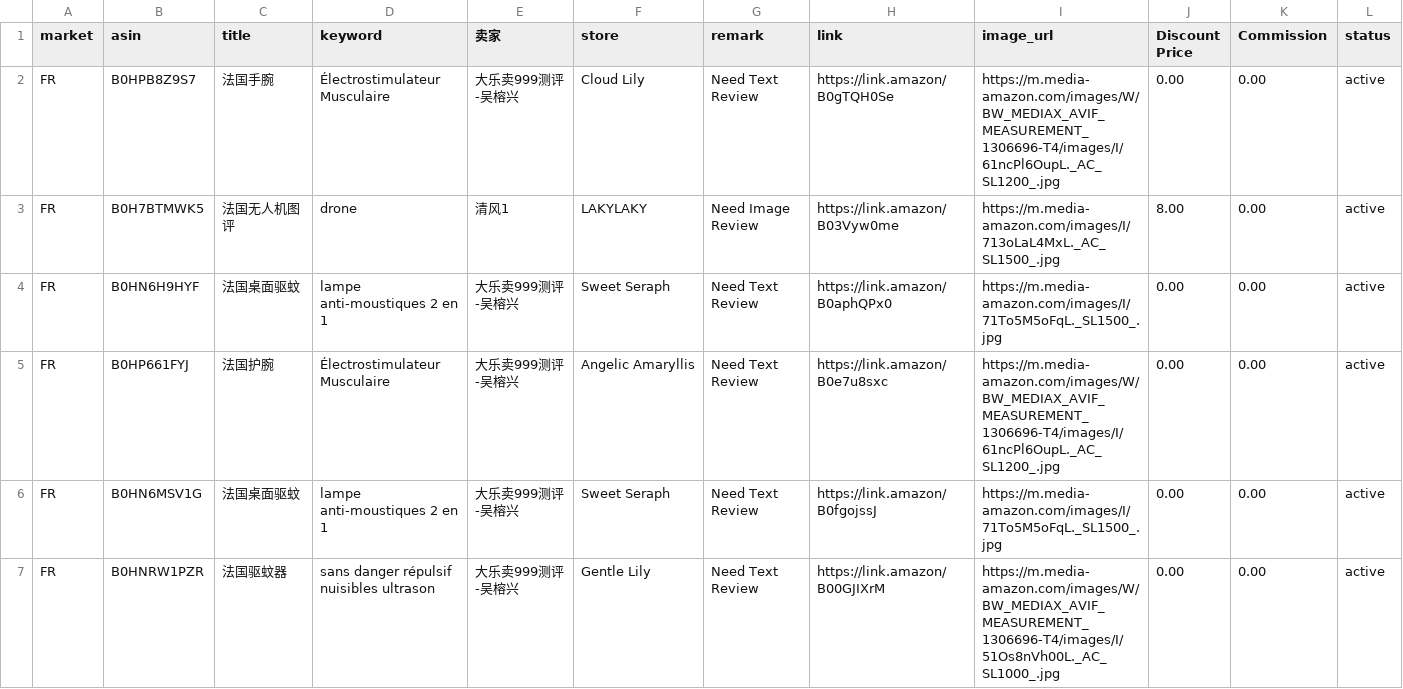
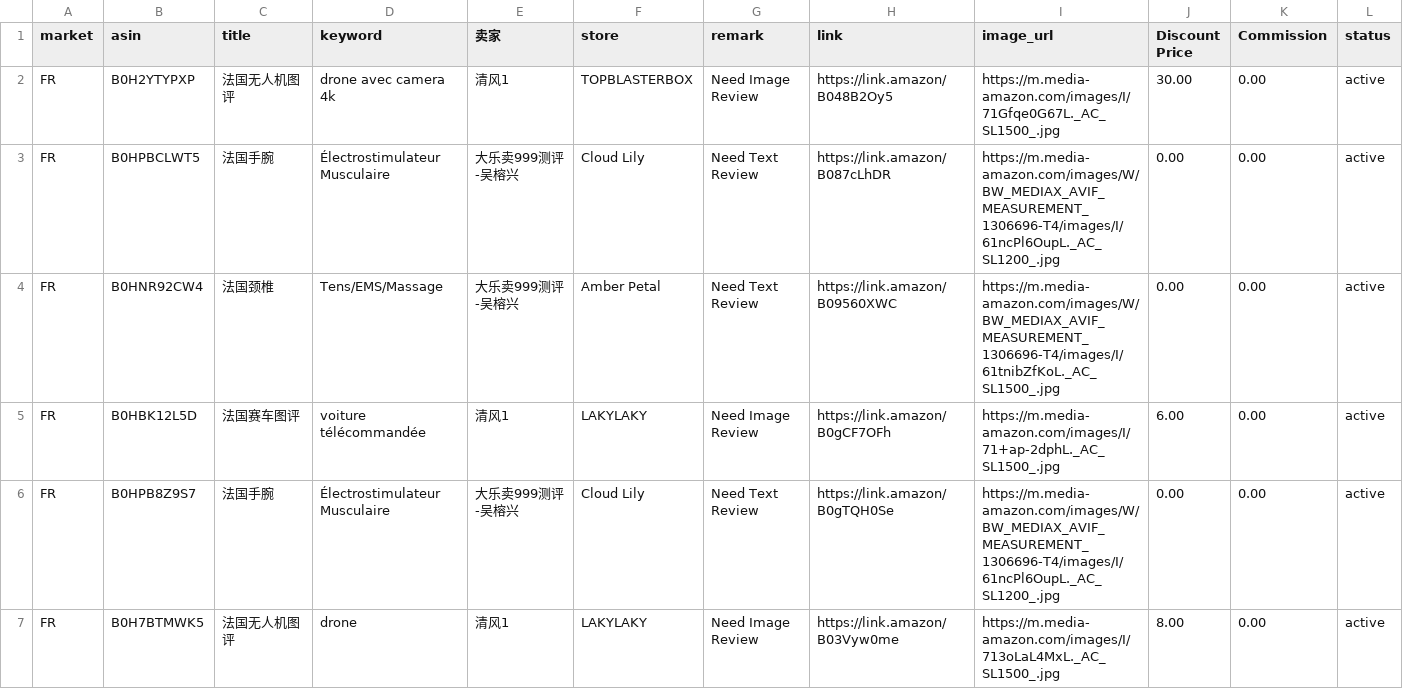
Before and after one commit to dalemy-1/us, a CSV file: fr.csv, drawn as a sheet; only a part is shown; the shorter side is filled out with more unchanged rows; the diff names each change by its address in the sheet, - before the commit and + after, or states it on an @@ line.

```diff
--- a/fr.csv
+++ b/fr.csv
+row 2: FR | B0H2YTYPXP | 法国无人机图评 | drone avec camera 4k | 清风1 | TOPBLASTERBOX | Need Image Review | https://link.amazon/B048B2Oy5 | https://m.media-amazon.com/images/I/71Gfqe0G67L._AC_SL1500_.jpg | 30.00 | 0.00 | active
+row 3: FR | B0HPBCLWT5 | 法国手腕 | Électrostimulateur Musculaire | 大乐卖999测评-吴榕兴 | Cloud Lily | Need Text Review | https://link.amazon/B087cLhDR | https://m.media-amazon.com/images/W/BW_MEDIAX_AVIF_MEASUREMENT_1306696-T4/images/I/61ncPl6OupL._AC_SL1200_.jpg | 0.00 | 0.00 | active
+row 4: FR | B0HNR92CW4 | 法国颈椎 | Tens/EMS/Massage | 大乐卖999测评-吴榕兴 | Amber Petal | Need Text Review | https://link.amazon/B09560XWC | https://m.media-amazon.com/images/W/BW_MEDIAX_AVIF_MEASUREMENT_1306696-T4/images/I/61tnibZfKoL._AC_SL1500_.jpg | 0.00 | 0.00 | active
+row 5: FR | B0HBK12L5D | 法国赛车图评 | voiture télécommandée | 清风1 | LAKYLAKY | Need Image Review | https://link.amazon/B0gCF7OFh | https://m.media-amazon.com/images/I/71+ap-2dphL._AC_SL1500_.jpg | 6.00 | 0.00 | active
```
Also changed, not shown: de.csv, es.csv, 2 other files.
